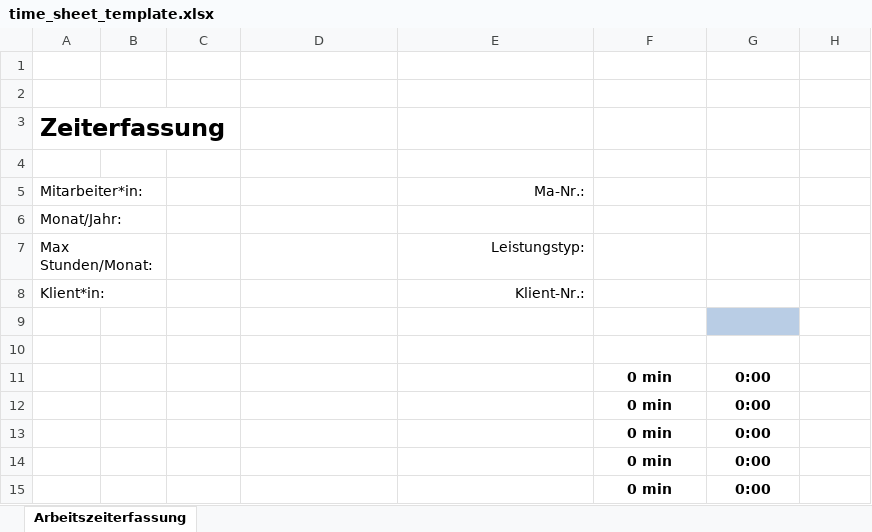
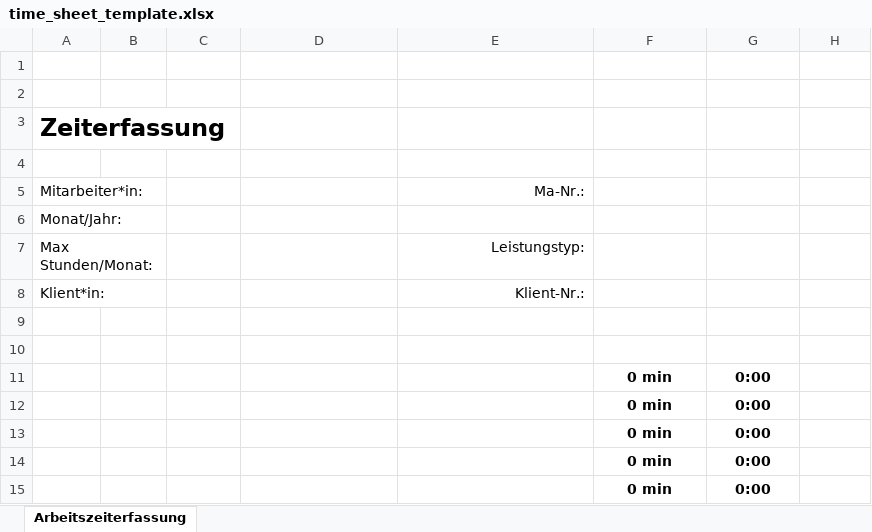
Before and after one commit to bois1616/wegpiraten, an Excel workbook: templates/time_sheet_template.xlsx, sheet Arbeitszeiterfassung, drawn as a sheet; only a part is shown; values as stored, in another font and other column widths than the file's, no borders; charts and pictures and conditional formats and table styles not drawn; the diff names each change by its address in the sheet, - before the commit and + after, or states it on an @@ line.

Commit message:
Fix Vorschau-Summe und aktualisiere Timesheet-Template

```diff
--- a/templates/time_sheet_template.xlsx (sheet Arbeitszeiterfassung)
+++ b/templates/time_sheet_template.xlsx (sheet Arbeitszeiterfassung)
-G9 fill: #B9CDE5
+G9 fill: none
```
Also changed, not shown: charts or pictures, 1 other file.
